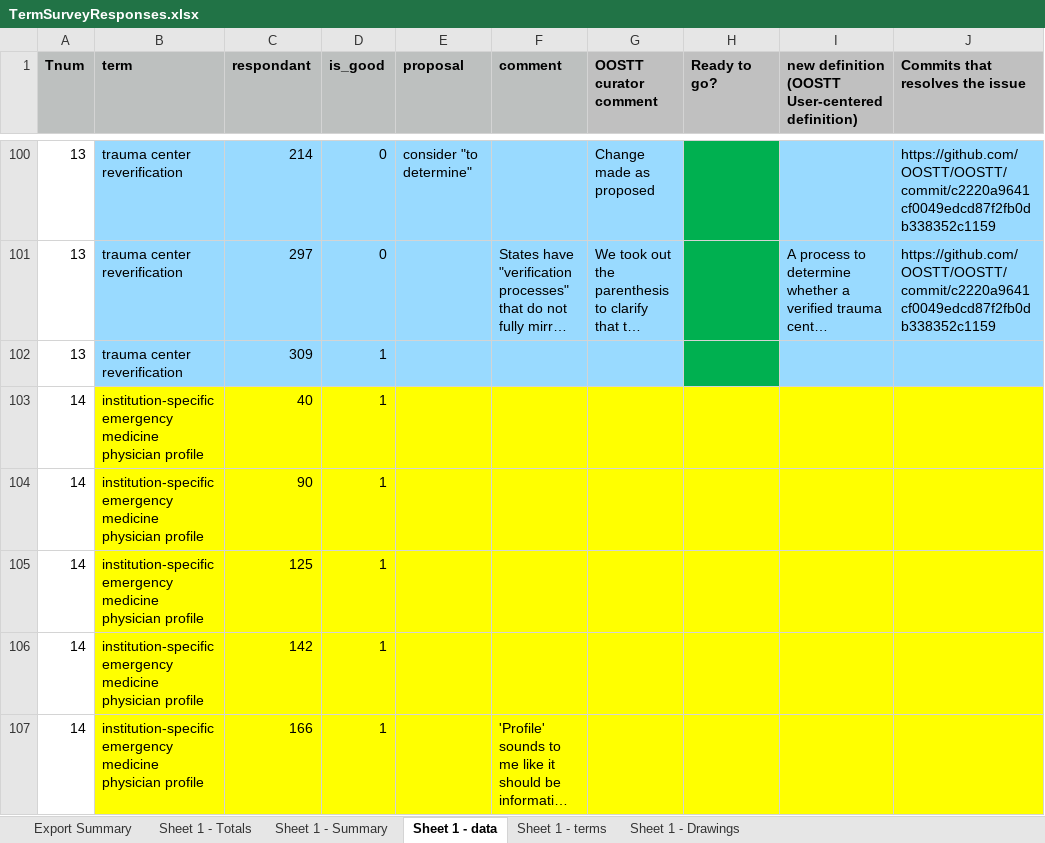
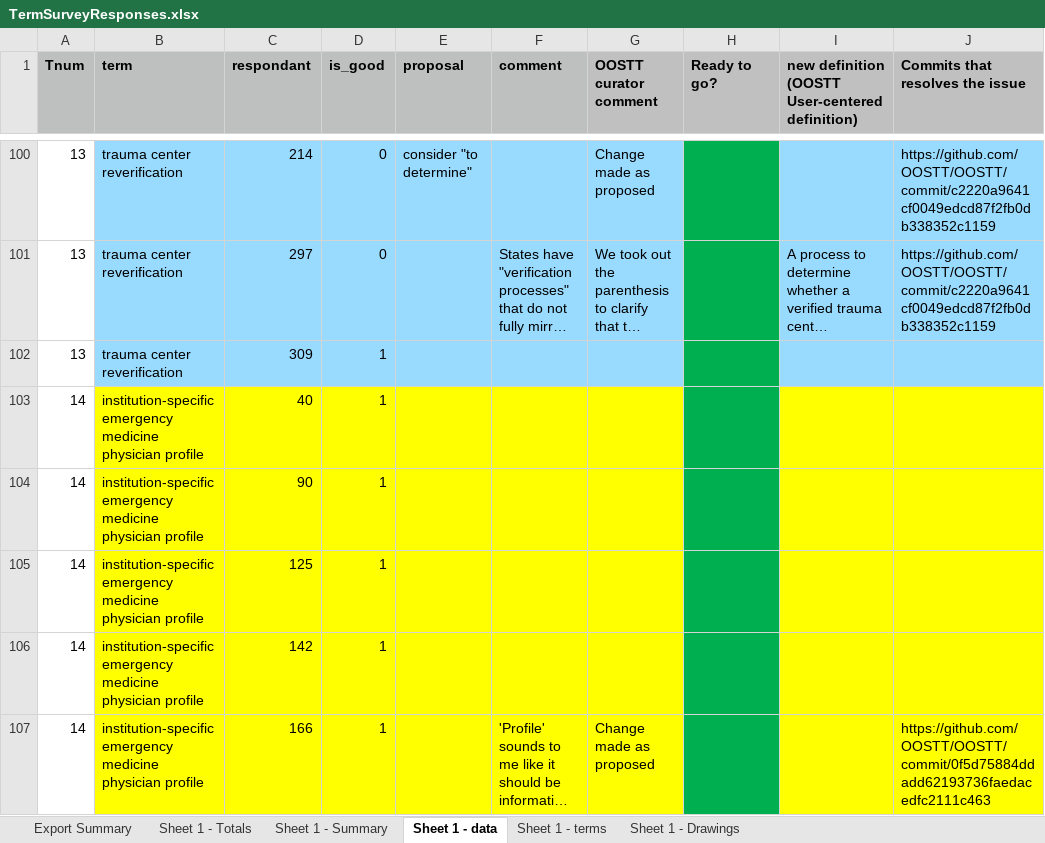
Before and after one commit to OOSTT/OOSTT, an Excel workbook: TermSurveyResponses.xlsx, sheet Sheet 1 - data, drawn as a sheet; only a part is shown, gaps mark what is left out; long unchanged cells end in …; values as stored, in another font and other column widths than the file's, no borders; conditional formats not drawn; the diff covers the shown part only; the diff names each change by its address in the sheet, - before the commit and + after, or states it on an @@ line.

Commit message:
updated excel sheet

```diff
--- a/TermSurveyResponses.xlsx (sheet Sheet 1 - data)
+++ b/TermSurveyResponses.xlsx (sheet Sheet 1 - data)
-H103:H107 fill: #FFFF00
+H103:H107 fill: #00B050
-G107 (OOSTT curator comment): (empty)
+G107 (OOSTT curator comment): Change made as proposed
-J107 (Commits that resolves the issue): (empty)
+J107 (Commits that resolves the issue): https://github.com/OOSTT/OOSTT/commit/0f5d75884ddadd62193736faedacedfc2111c463
```
Also changed, not shown: 5 edited cells and cell formats elsewhere in this sheet.
